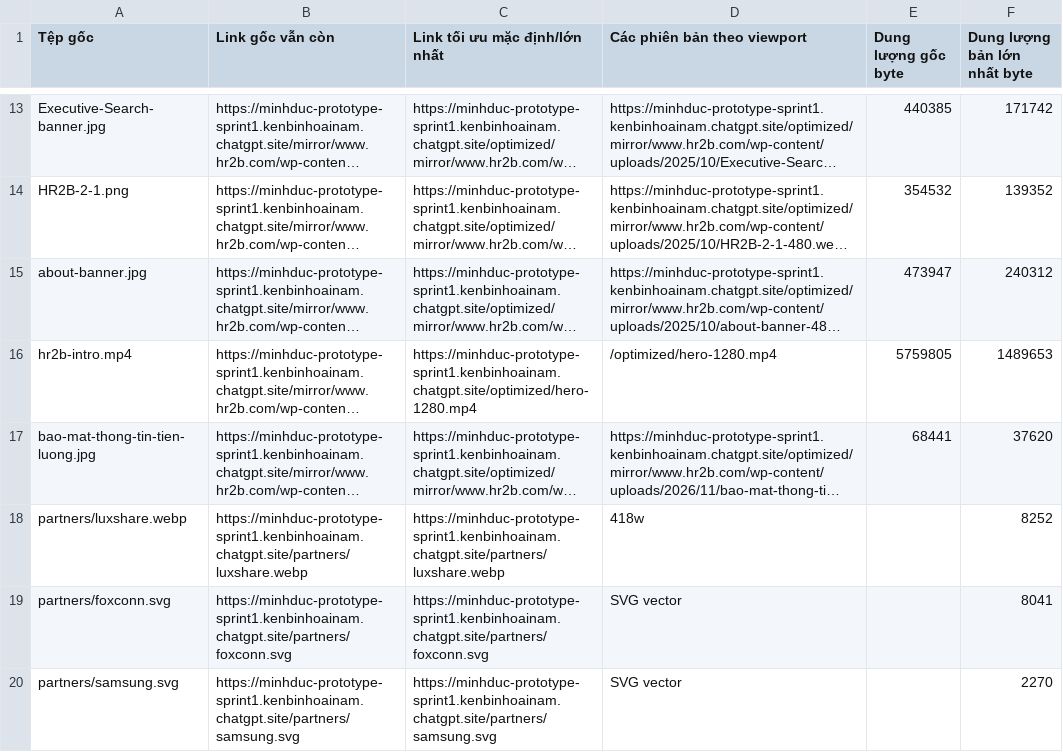
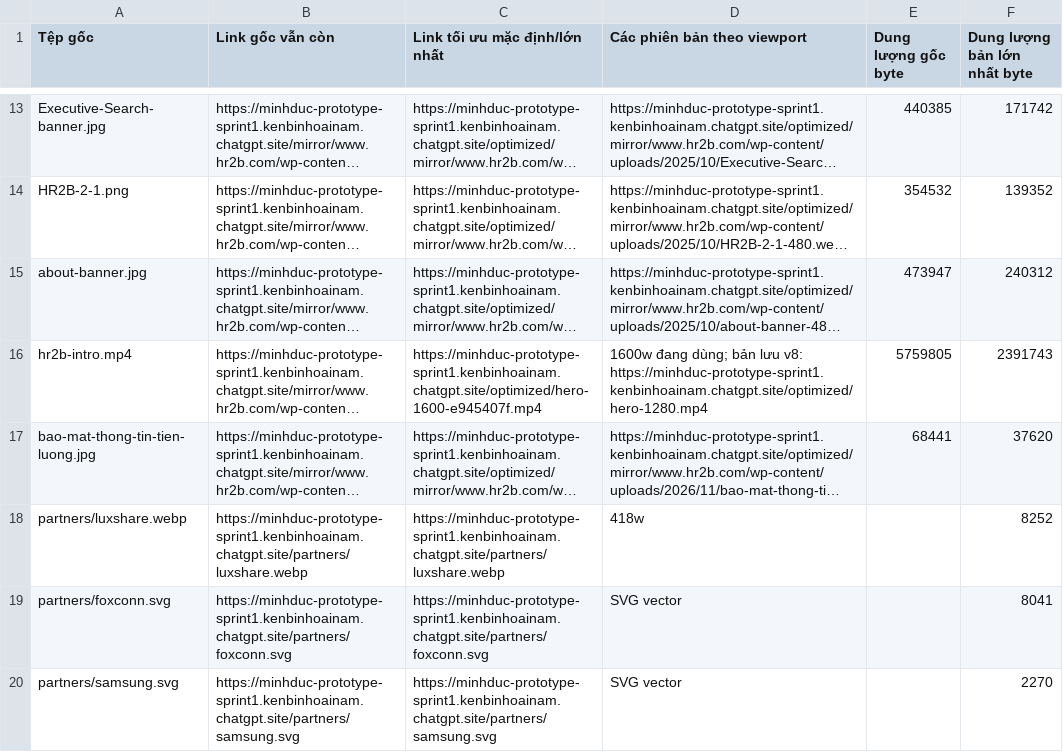
Before and after one commit to Kenbinhoainam/WebMinhDuc, a CSV file: docs/flagship/media-current.csv, drawn as a sheet; only a part is shown, gaps mark what is left out; long unchanged cells end in …; the diff names each change by its address in the sheet, - before the commit and + after, or states it on an @@ line.

```diff
--- a/docs/flagship/media-current.csv
+++ b/docs/flagship/media-current.csv
-C16 (Link tối ưu mặc định/lớn nhất): https://minhduc-prototype-sprint1.kenbinhoainam.chatgpt.site/optimized/hero-1280.mp4
+C16 (Link tối ưu mặc định/lớn nhất): https://minhduc-prototype-sprint1.kenbinhoainam.chatgpt.site/optimized/hero-1600-e945407f.mp4
-D16 (Các phiên bản theo viewport): /optimized/hero-1280.mp4
+D16 (Các phiên bản theo viewport): 1600w đang dùng; bản lưu v8: https://minhduc-prototype-sprint1.kenbinhoainam.chatgpt.site/optimized/hero-1280.mp4
-F16 (Dung lượng bản lớn nhất byte): 1489653
+F16 (Dung lượng bản lớn nhất byte): 2391743
```
Also changed, not shown: 26 other files.
